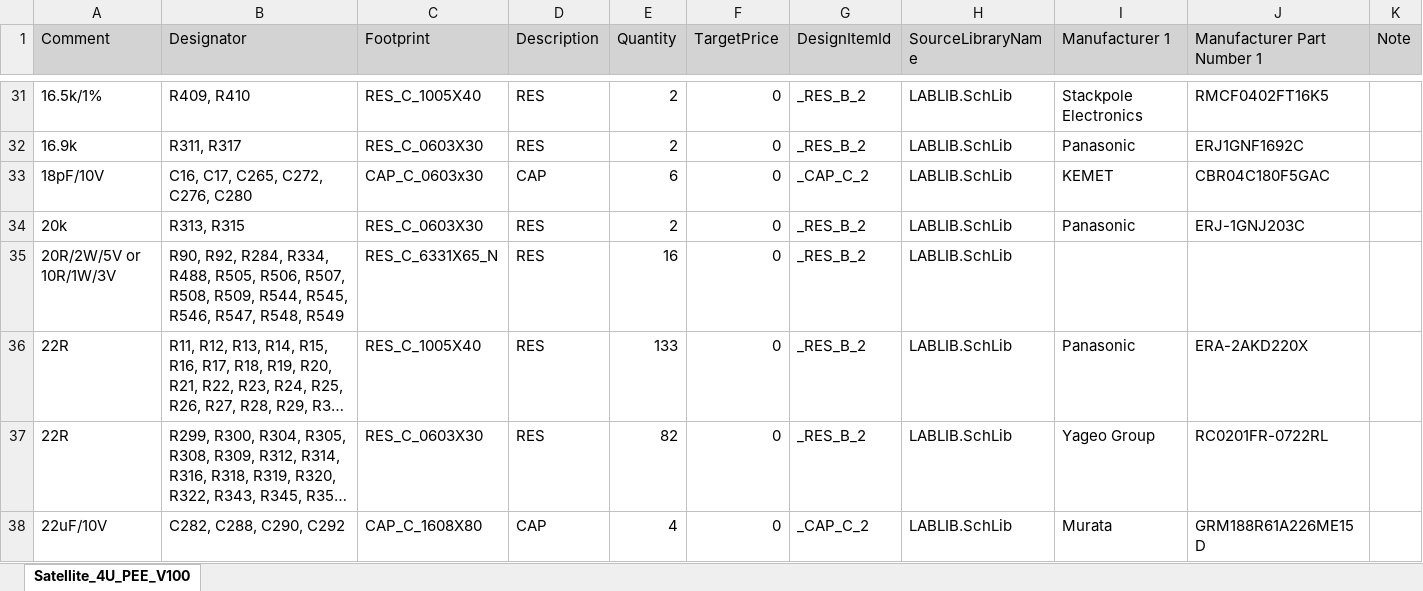
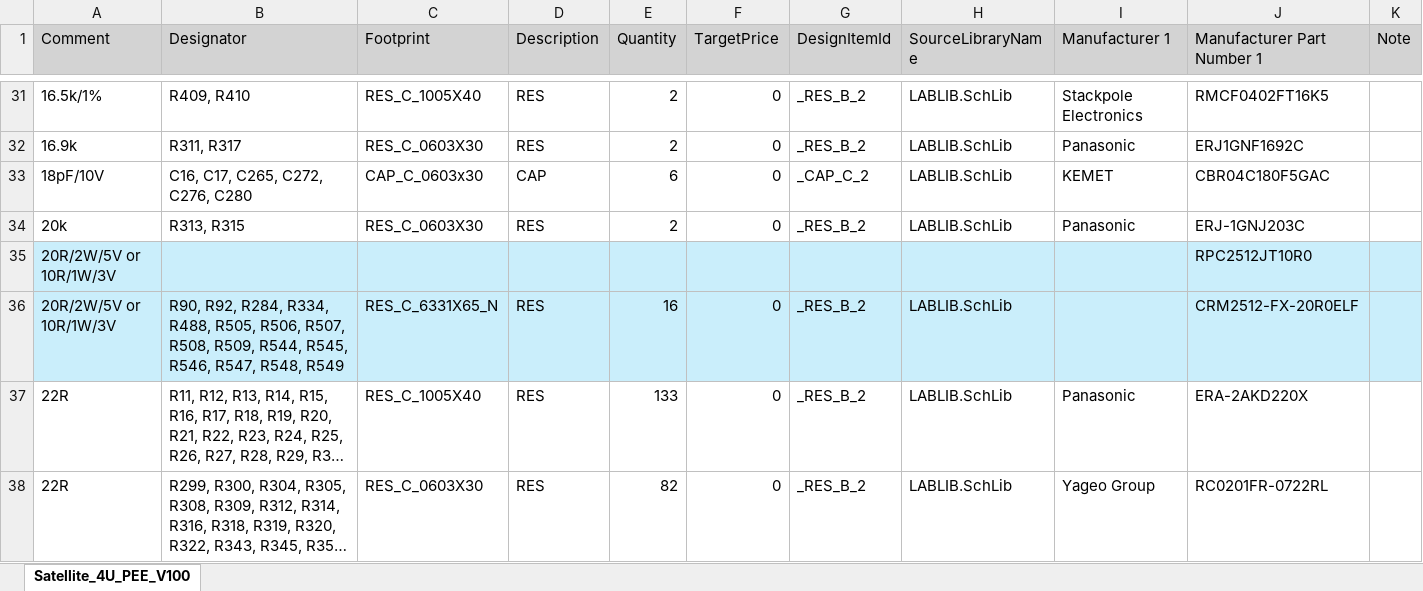
Before and after one commit to baobuibk/SpaceLiin_Satellite_4U_EXP_HW_1.0.0, an Excel workbook: 03_BOM/Satellite_4U_PEE_V100.xlsx, sheet Satellite_4U_PEE_V100, drawn as a sheet; only a part is shown, gaps mark what is left out; the shorter side is filled out with more unchanged rows; long unchanged cells end in …; values as stored, in another font and other column widths than the file's, no borders; addresses are those after the commit; the diff names each change by its address in the sheet, - before the commit and + after, or states it on an @@ line.

```diff
--- a/03_BOM/Satellite_4U_PEE_V100.xlsx (sheet Satellite_4U_PEE_V100)
+++ b/03_BOM/Satellite_4U_PEE_V100.xlsx (sheet Satellite_4U_PEE_V100)
+row 35: 20R/2W/5V or 10R/1W/3V |  |  |  |  |  |  |  |  | RPC2512JT10R0
-A36:K36 fill: none
+A36:K36 fill: #CAEEFB
-J36 (Manufacturer Part Number 1): (empty)
+J36 (Manufacturer Part Number 1): CRM2512-FX-20R0ELF
```
Also changed, not shown: 3 other files.
